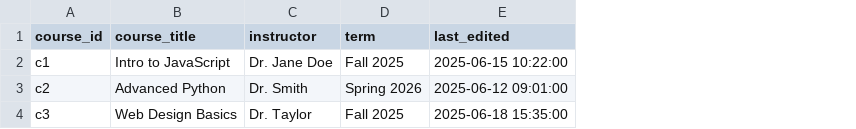
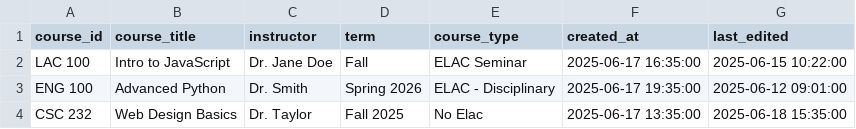
Before and after one commit to gdancik/CoursePlanningTool, a CSV file: frontend/public/data/mock_courses.csv, drawn as a sheet; the diff names each change by its address in the sheet, - before the commit and + after, or states it on an @@ line.

```diff
--- a/frontend/public/data/mock_courses.csv
+++ b/frontend/public/data/mock_courses.csv
+column E (course_type), rows 2-4: ELAC Seminar | ELAC - Disciplinary | No Elac
+column F (created_at), rows 2-4: 2025-06-17 16:35:00 | 2025-06-17 19:35:00 | 2025-06-17 13:35:00
-A2 (course_id): c1
+A2 (course_id): LAC 100
-D2 (term): Fall 2025
+D2 (term): Fall
-A3 (course_id): c2
+A3 (course_id): ENG 100
-A4 (course_id): c3
+A4 (course_id): CSC 232
```
Also changed, not shown: 7 other files.
